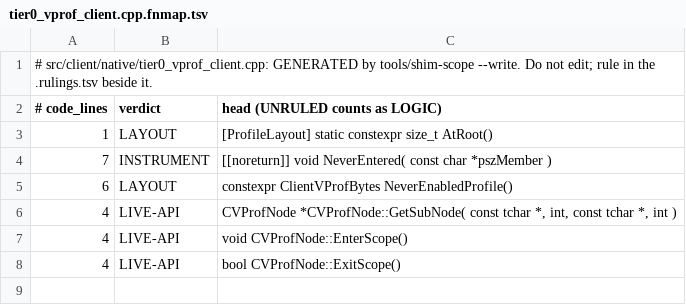
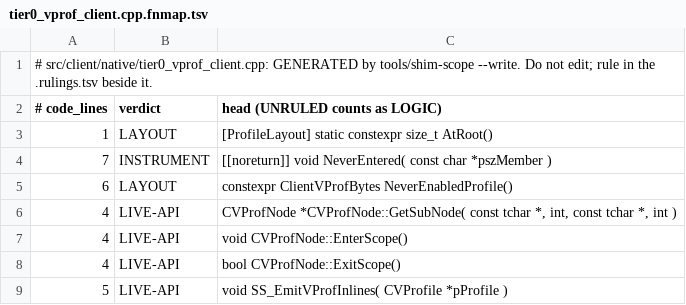
Before and after one commit to muflub/source-sdk-sharp, a TSV file: docs/shim-scope/client/tier0_vprof_client.cpp.fnmap.tsv, drawn as a sheet.

```diff
--- a/docs/shim-scope/client/tier0_vprof_client.cpp.fnmap.tsv
+++ b/docs/shim-scope/client/tier0_vprof_client.cpp.fnmap.tsv
@@ -8 +8,2 @@
 4	LIVE-API	bool CVProfNode::ExitScope()
+5	LIVE-API	void SS_EmitVProfInlines( CVProfile *pProfile )
```
Also changed, not shown: docs/shim-scope/client/tier0_vprof_client.cpp.rulings.tsv, docs/shim-scope/client/tier_bindings_client.cpp.fnmap.tsv, 2 other files.
